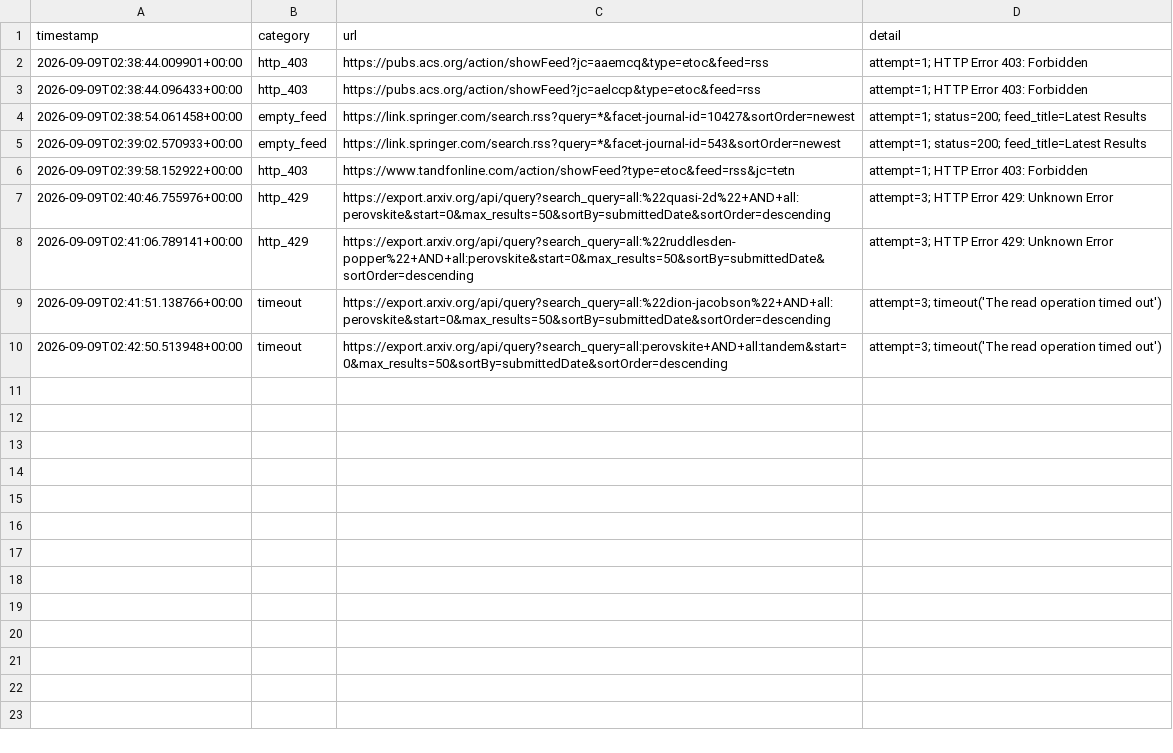
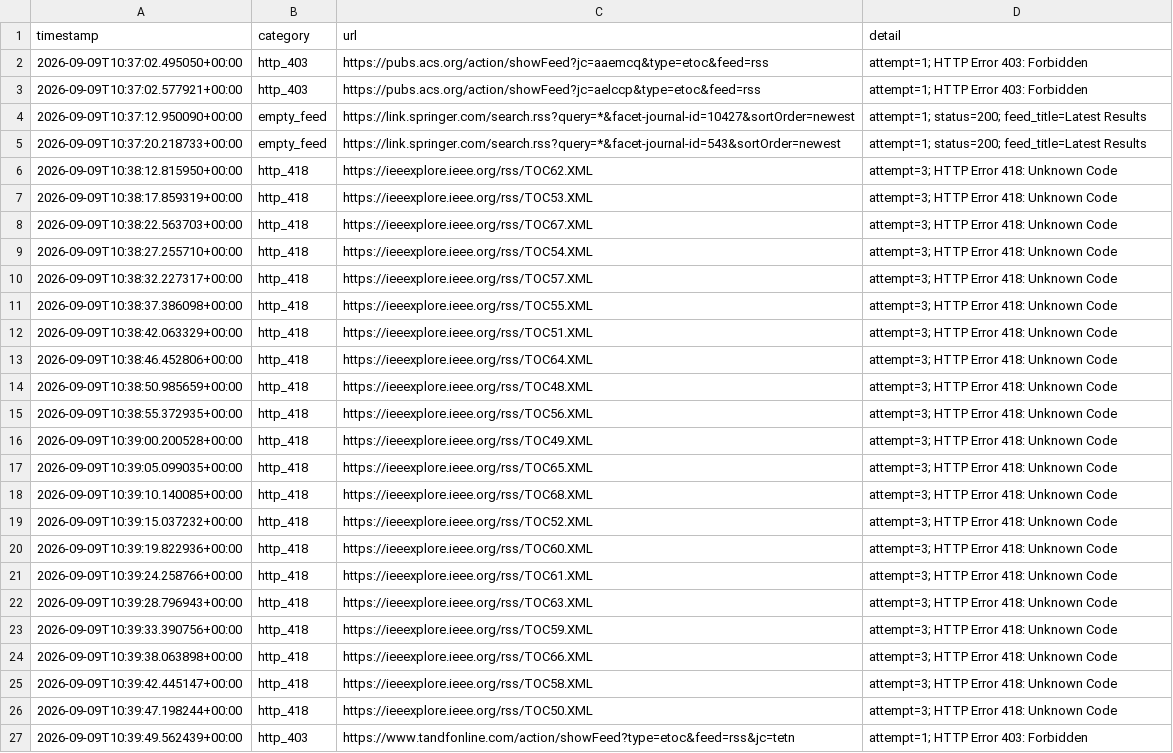
Before and after one commit to Llxyyds666/paper-search, a TSV file: fetch_failures.tsv, drawn as a sheet.

```diff
--- a/fetch_failures.tsv
+++ b/fetch_failures.tsv
@@ -1,10 +1,27 @@
 timestamp	category	url	detail
-2026-09-09T02:38:44.009901+00:00	http_403	https://pubs.acs.org/action/showFeed?jc=aaemcq&type=etoc&feed=rss	attempt=1; HTTP Error 403: Forbidden
-2026-09-09T02:38:44.096433+00:00	http_403	https://pubs.acs.org/action/showFeed?jc=aelccp&type=etoc&feed=rss	attempt=1; HTTP Error 403: Forbidden
-2026-09-09T02:38:54.061458+00:00	empty_feed	https://link.springer.com/search.rss?query=*&facet-journal-id=10427&sortOrder=newest	attempt=1; status=200; feed_title=Latest Results
-2026-09-09T02:39:02.570933+00:00	empty_feed	https://link.springer.com/search.rss?query=*&facet-journal-id=543&sortOrder=newest	attempt=1; status=200; feed_title=Latest Results
-2026-09-09T02:39:58.152922+00:00	http_403	https://www.tandfonline.com/action/showFeed?type=etoc&feed=rss&jc=tetn	attempt=1; HTTP Error 403: Forbidden
-2026-09-09T02:40:46.755976+00:00	http_429	https://export.arxiv.org/api/query?search_query=all:%22quasi-2d%22+AND+all:perovskite&start=0&max_results=50&sortBy=submittedDate&sortOrder=descending	attempt=3; HTTP Error 429: Unknown Error
-2026-09-09T02:41:06.789141+00:00	http_429	https://export.arxiv.org/api/query?search_query=all:%22ruddlesden-popper%22+AND+all:perovskite&start=0&max_results=50&sortBy=submittedDate&sortOrder=descending	attempt=3; HTTP Error 429: Unknown Error
-2026-09-09T02:41:51.138766+00:00	timeout	https://export.arxiv.org/api/query?search_query=all:%22dion-jacobson%22+AND+all:perovskite&start=0&max_results=50&sortBy=submittedDate&sortOrder=descending	attempt=3; timeout('The read operation timed out')
-2026-09-09T02:42:50.513948+00:00	timeout	https://export.arxiv.org/api/query?search_query=all:perovskite+AND+all:tandem&start=0&max_results=50&sortBy=submittedDate&sortOrder=descending	attempt=3; timeout('The read operation timed out')
+2026-09-09T10:37:02.495050+00:00	http_403	https://pubs.acs.org/action/showFeed?jc=aaemcq&type=etoc&feed=rss	attempt=1; HTTP Error 403: Forbidden
+2026-09-09T10:37:02.577921+00:00	http_403	https://pubs.acs.org/action/showFeed?jc=aelccp&type=etoc&feed=rss	attempt=1; HTTP Error 403: Forbidden
+2026-09-09T10:37:12.950090+00:00	empty_feed	https://link.springer.com/search.rss?query=*&facet-journal-id=10427&sortOrder=newest	attempt=1; status=200; feed_title=Latest Results
+2026-09-09T10:37:20.218733+00:00	empty_feed	https://link.springer.com/search.rss?query=*&facet-journal-id=543&sortOrder=newest	attempt=1; status=200; feed_title=Latest Results
+2026-09-09T10:38:12.815950+00:00	http_418	https://ieeexplore.ieee.org/rss/TOC62.XML	attempt=3; HTTP Error 418: Unknown Code
+2026-09-09T10:38:17.859319+00:00	http_418	https://ieeexplore.ieee.org/rss/TOC53.XML	attempt=3; HTTP Error 418: Unknown Code
+2026-09-09T10:38:22.563703+00:00	http_418	https://ieeexplore.ieee.org/rss/TOC67.XML	attempt=3; HTTP Error 418: Unknown Code
+2026-09-09T10:38:27.255710+00:00	http_418	https://ieeexplore.ieee.org/rss/TOC54.XML	attempt=3; HTTP Error 418: Unknown Code
+2026-09-09T10:38:32.227317+00:00	http_418	https://ieeexplore.ieee.org/rss/TOC57.XML	attempt=3; HTTP Error 418: Unknown Code
+2026-09-09T10:38:37.386098+00:00	http_418	https://ieeexplore.ieee.org/rss/TOC55.XML	attempt=3; HTTP Error 418: Unknown Code
+2026-09-09T10:38:42.063329+00:00	http_418	https://ieeexplore.ieee.org/rss/TOC51.XML	attempt=3; HTTP Error 418: Unknown Code
+2026-09-09T10:38:46.452806+00:00	http_418	https://ieeexplore.ieee.org/rss/TOC64.XML	attempt=3; HTTP Error 418: Unknown Code
+2026-09-09T10:38:50.985659+00:00	http_418	https://ieeexplore.ieee.org/rss/TOC48.XML	attempt=3; HTTP Error 418: Unknown Code
+2026-09-09T10:38:55.372935+00:00	http_418	https://ieeexplore.ieee.org/rss/TOC56.XML	attempt=3; HTTP Error 418: Unknown Code
+2026-09-09T10:39:00.200528+00:00	http_418	https://ieeexplore.ieee.org/rss/TOC49.XML	attempt=3; HTTP Error 418: Unknown Code
+2026-09-09T10:39:05.099035+00:00	http_418	https://ieeexplore.ieee.org/rss/TOC65.XML	attempt=3; HTTP Error 418: Unknown Code
+2026-09-09T10:39:10.140085+00:00	http_418	https://ieeexplore.ieee.org/rss/TOC68.XML	attempt=3; HTTP Error 418: Unknown Code
+2026-09-09T10:39:15.037232+00:00	http_418	https://ieeexplore.ieee.org/rss/TOC52.XML	attempt=3; HTTP Error 418: Unknown Code
+2026-09-09T10:39:19.822936+00:00	http_418	https://ieeexplore.ieee.org/rss/TOC60.XML	attempt=3; HTTP Error 418: Unknown Code
+2026-09-09T10:39:24.258766+00:00	http_418	https://ieeexplore.ieee.org/rss/TOC61.XML	attempt=3; HTTP Error 418: Unknown Code
+2026-09-09T10:39:28.796943+00:00	http_418	https://ieeexplore.ieee.org/rss/TOC63.XML	attempt=3; HTTP Error 418: Unknown Code
+2026-09-09T10:39:33.390756+00:00	http_418	https://ieeexplore.ieee.org/rss/TOC59.XML	attempt=3; HTTP Error 418: Unknown Code
+2026-09-09T10:39:38.063898+00:00	http_418	https://ieeexplore.ieee.org/rss/TOC66.XML	attempt=3; HTTP Error 418: Unknown Code
+2026-09-09T10:39:42.445147+00:00	http_418	https://ieeexplore.ieee.org/rss/TOC58.XML	attempt=3; HTTP Error 418: Unknown Code
+2026-09-09T10:39:47.198244+00:00	http_418	https://ieeexplore.ieee.org/rss/TOC50.XML	attempt=3; HTTP Error 418: Unknown Code
+2026-09-09T10:39:49.562439+00:00	http_403	https://www.tandfonline.com/action/showFeed?type=etoc&feed=rss&jc=tetn	attempt=1; HTTP Error 403: Forbidden
```
Also changed, not shown: 1 other file.
